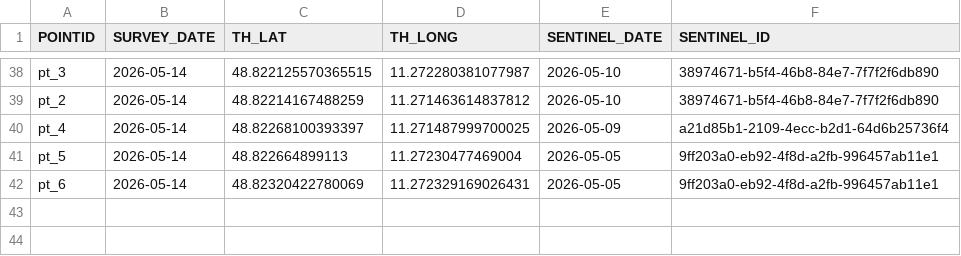
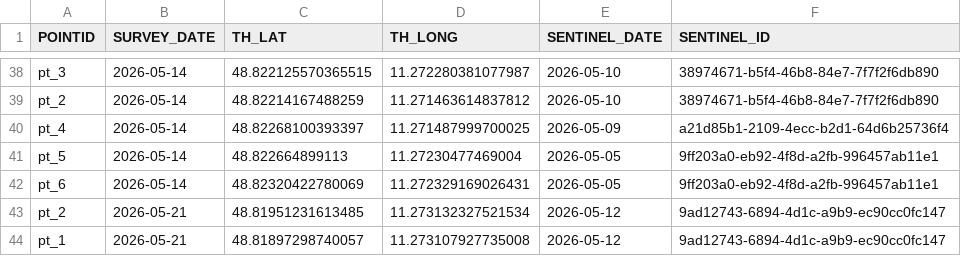
Before and after one commit to mbreitenhuber/soil_health_monitoring, a CSV file: backend/data/datasets/mapping_from_gps.csv, drawn as a sheet; only a part is shown, gaps mark what is left out; the diff names each change by its address in the sheet, - before the commit and + after, or states it on an @@ line.

```diff
--- a/backend/data/datasets/mapping_from_gps.csv
+++ b/backend/data/datasets/mapping_from_gps.csv
+row 43: pt_2 | 2026-05-21 | 48.81951231613485 | 11.273132327521534 | 2026-05-12 | 9ad12743-6894-4d1c-a9b9-ec90cc0fc147
+row 44: pt_1 | 2026-05-21 | 48.81897298740057 | 11.273107927735008 | 2026-05-12 | 9ad12743-6894-4d1c-a9b9-ec90cc0fc147
```
Also changed, not shown: 11 other files.
